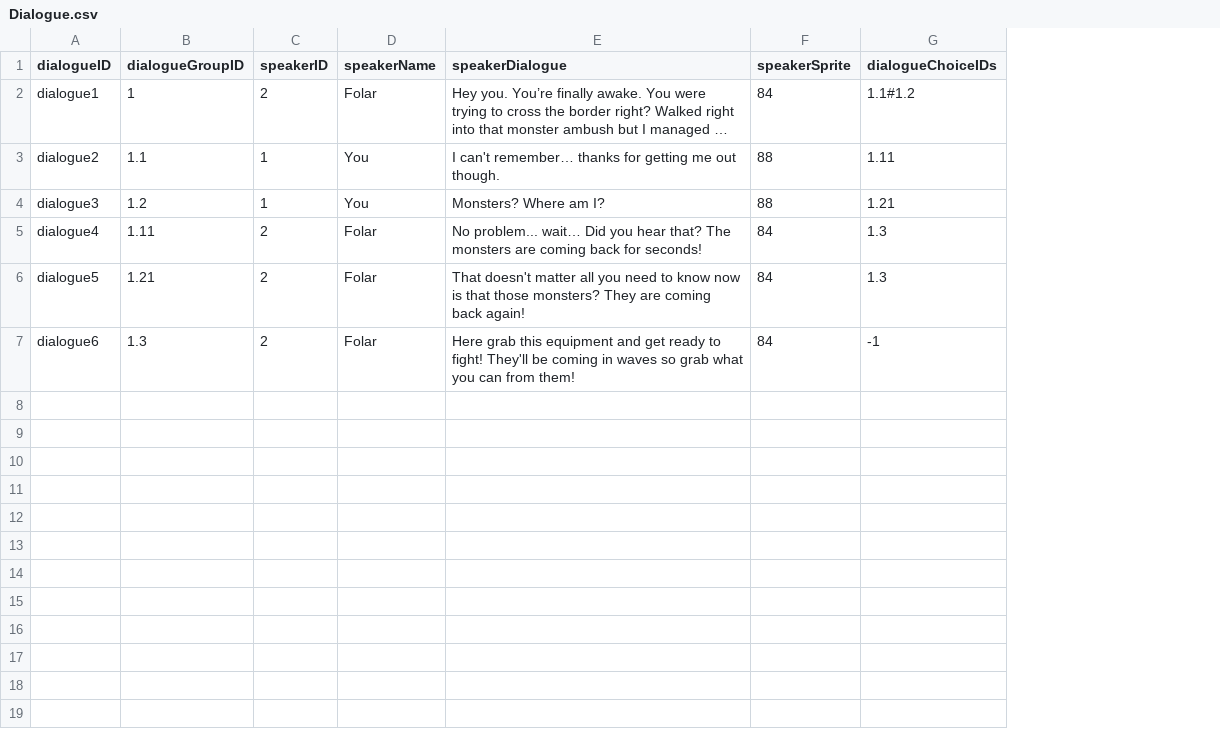
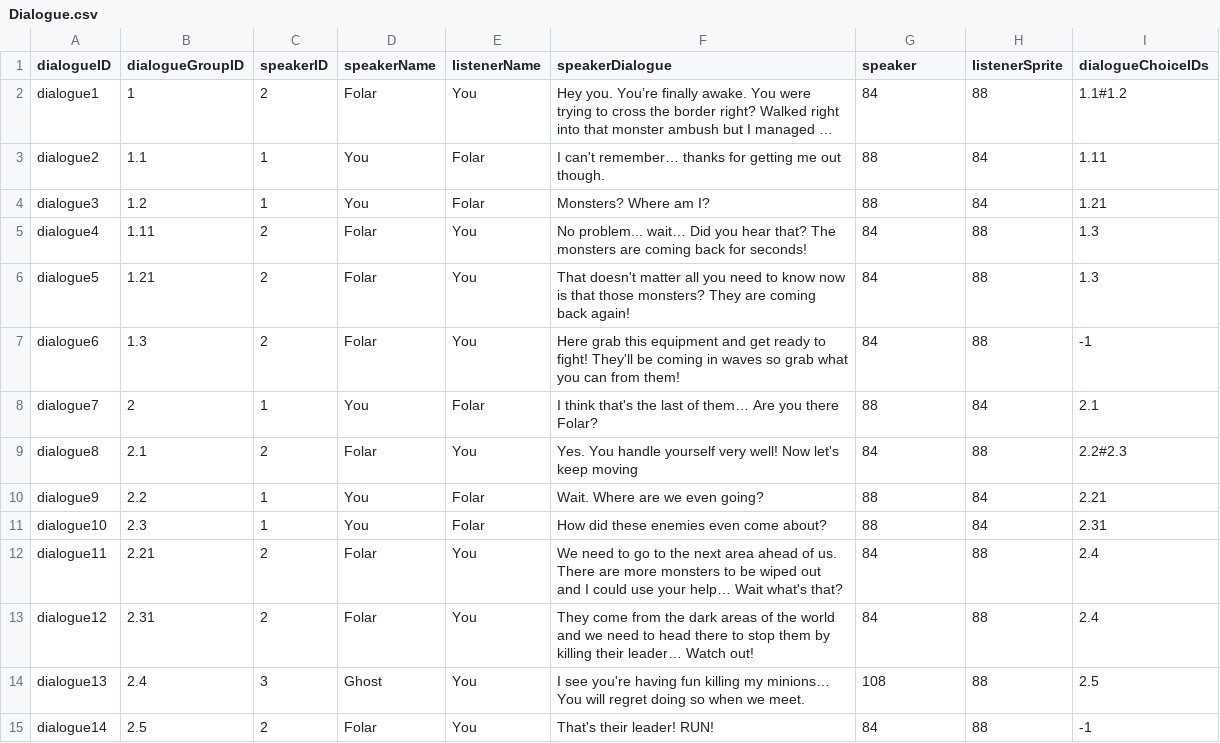
Before and after one commit to TedYJY/UXG1175, a CSV file: Assets/CSVs/Dialogue.csv, drawn as a sheet; long unchanged cells end in …; addresses are those after the commit; the diff names each change by its address in the sheet, - before the commit and + after, or states it on an @@ line.

```diff
--- a/Assets/CSVs/Dialogue.csv
+++ b/Assets/CSVs/Dialogue.csv
+column E (listenerName), rows 2-7: You | Folar | Folar | You | You | You
+column H (listenerSprite), rows 2-7: 88 | 84 | 84 | 88 | 88 | 88
-G1: speakerSprite
+G1: speaker
+row 8: dialogue7 | 2 | 1 | You | Folar | I think that's the last of them… Are you there Folar? | 88 | 84 | 2.1
+row 9: dialogue8 | 2.1 | 2 | Folar | You | Yes. You handle yourself very well! Now let's keep moving | 84 | 88 | 2.2#2.3
+row 10: dialogue9 | 2.2 | 1 | You | Folar | Wait. Where are we even going? | 88 | 84 | 2.21
+row 11: dialogue10 | 2.3 | 1 | You | Folar | How did these enemies even come about? | 88 | 84 | 2.31
+row 12: dialogue11 | 2.21 | 2 | Folar | You | We need to go to the next area ahead of us. There are more monsters to be wiped out and I could use your help… Wait what's that? | 84 | 88 | 2.4
+row 13: dialogue12 | 2.31 | 2 | Folar | You | They come from the dark areas of the world and we need to head there to stop them by killing their leader… Watch out! | 84 | 88 | 2.4
+row 14: dialogue13 | 2.4 | 3 | Ghost | You | I see you're having fun killing my minions… You will regret doing so when we meet. | 108 | 88 | 2.5
+row 15: dialogue14 | 2.5 | 2 | Folar | You | That's their leader! RUN! | 84 | 88 | -1
```
Also changed, not shown: 48 other files.
